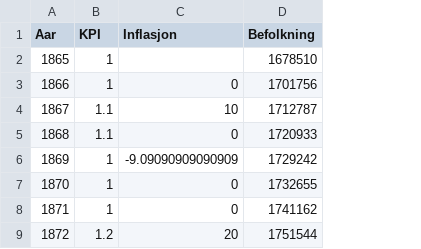
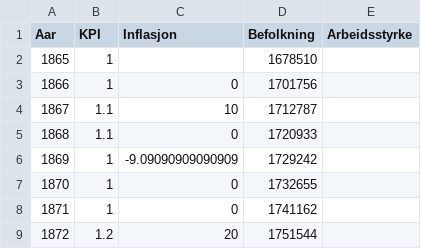
Before and after one commit to nilskvilvang/NorMacro, a CSV file: data_clean/normacro.csv, drawn as a sheet; only a part is shown; the diff names each change by its address in the sheet, - before the commit and + after, or states it on an @@ line.

```diff
--- a/data_clean/normacro.csv
+++ b/data_clean/normacro.csv
+column E (Arbeidsstyrke), empty
```
Also changed, not shown: 1 other file.
